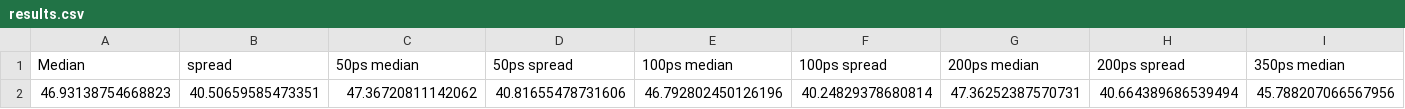
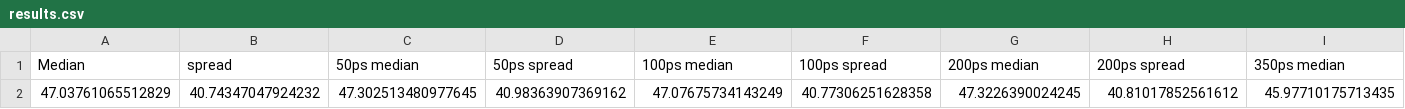
Before and after one commit to AntonKristensen/PicoTDC, a CSV file: Simulations/Spectrum/results.csv, drawn as a sheet; only a part is shown; removed rows and columns are numbered as before the commit, all else as after; rows hold the shown columns only; the diff names each change by its address in the sheet, - before the commit and + after, or states it on an @@ line.

```diff
--- a/Simulations/Spectrum/results.csv
+++ b/Simulations/Spectrum/results.csv
-row 2: 46.93138754668823 | 40.50659585473351 | 47.36720811142062 | 40.81655478731606 | 46.792802450126196 | 40.24829378680814 | 47.36252387570731 | 40.664389686539494 | 45.788207066567956
+row 2: 47.03761065512829 | 40.74347047924232 | 47.302513480977645 | 40.98363907369162 | 47.07675734143249 | 40.77306251628358 | 47.3226390024245 | 40.81017852561612 | 45.97710175713435
```
Also changed, not shown: 9 other files.
